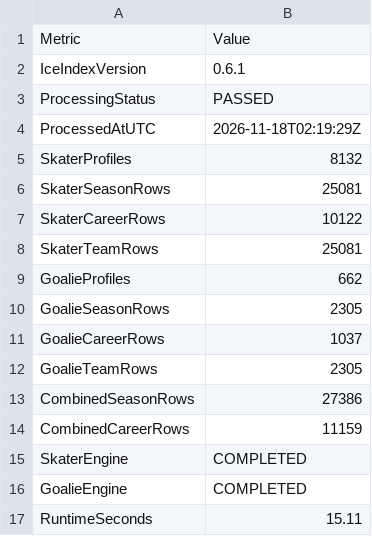
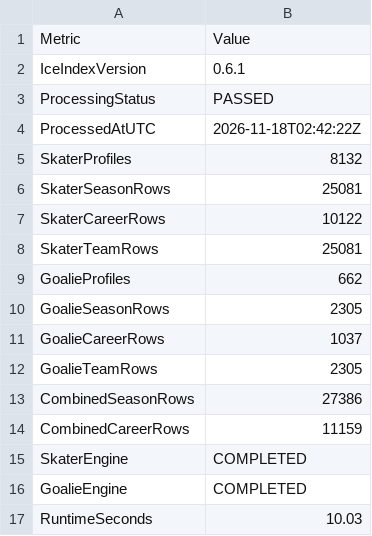
Before and after one commit to NoahCornish/IceIndex, a CSV file: data/processed/ohl/ohl_processing_summary.csv, drawn as a sheet.

```diff
--- a/data/processed/ohl/ohl_processing_summary.csv
+++ b/data/processed/ohl/ohl_processing_summary.csv
@@ -3,3 +3,3 @@
 "ProcessingStatus","PASSED"
-"ProcessedAtUTC","2026-11-18T02:19:29Z"
+"ProcessedAtUTC","2026-11-18T02:42:22Z"
 "SkaterProfiles","8132"
@@ -16,2 +16,2 @@
 "GoalieEngine","COMPLETED"
-"RuntimeSeconds","15.11"
+"RuntimeSeconds","10.03"
```
Also changed, not shown: data/games/2026-27/manifest.csv, data/ohl/metadata/refresh_log.csv, 1 other file.
